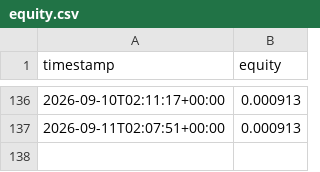
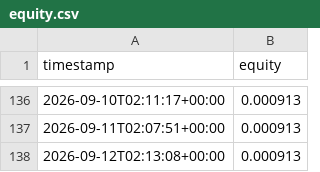
Before and after one commit to nsheng1568/funding-dispersion-trade, a CSV file: data/history/equity.csv, drawn as a sheet; only a part is shown, gaps mark what is left out.

```diff
--- a/data/history/equity.csv
+++ b/data/history/equity.csv
@@ -137 +137,2 @@ timestamp,equity
 2026-09-11T02:07:51+00:00,0.000913
+2026-09-12T02:13:08+00:00,0.000913
```
Also changed, not shown: data/history/positions.csv, data/history/signals.csv, 1 other file.
